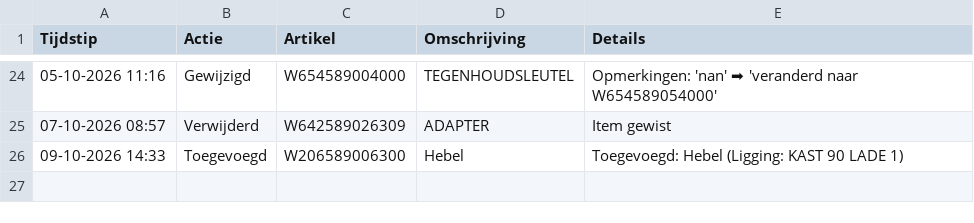
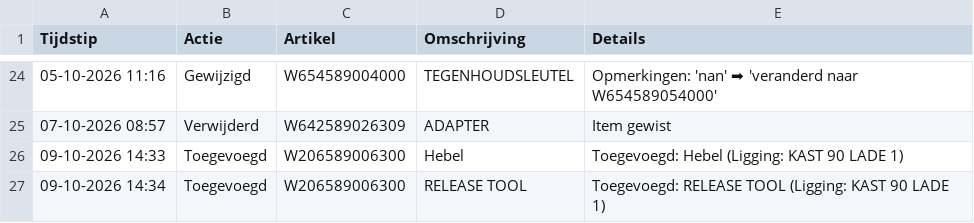
Before and after one commit to christoffm88-dotcom/sp, a CSV file: logboek.csv, drawn as a sheet; only a part is shown, gaps mark what is left out; the diff names each change by its address in the sheet, - before the commit and + after, or states it on an @@ line.

Commit message:
Log: Toegevoegd

```diff
--- a/logboek.csv
+++ b/logboek.csv
+row 27: 09-10-2026 14:34 | Toegevoegd | W206589006300 | RELEASE TOOL | Toegevoegd: RELEASE TOOL (Ligging: KAST 90 LADE 1)
```
